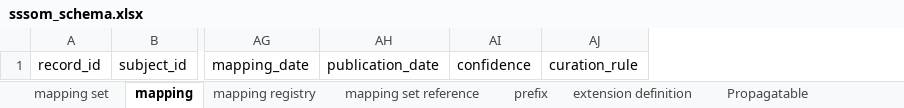
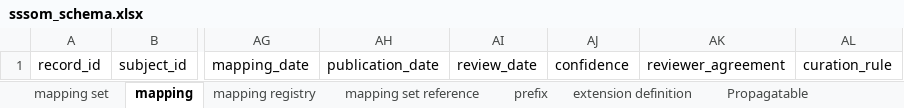
Before and after one commit to mapping-commons/sssom, an Excel workbook: project/excel/sssom_schema.xlsx, sheet mapping, drawn as a sheet; only a part is shown, gaps mark what is left out; values as stored, in another font and other column widths than the file's, no borders; the diff names each change by its address in the sheet, - before the commit and + after, or states it on an @@ line.

Commit message:
Regenerate project files (#532)

```diff
--- a/project/excel/sssom_schema.xlsx (sheet mapping)
+++ b/project/excel/sssom_schema.xlsx (sheet mapping)
+column AI, row 1: review_date
+column AK, row 1: reviewer_agreement
```
Also changed, not shown: 12 other files.
